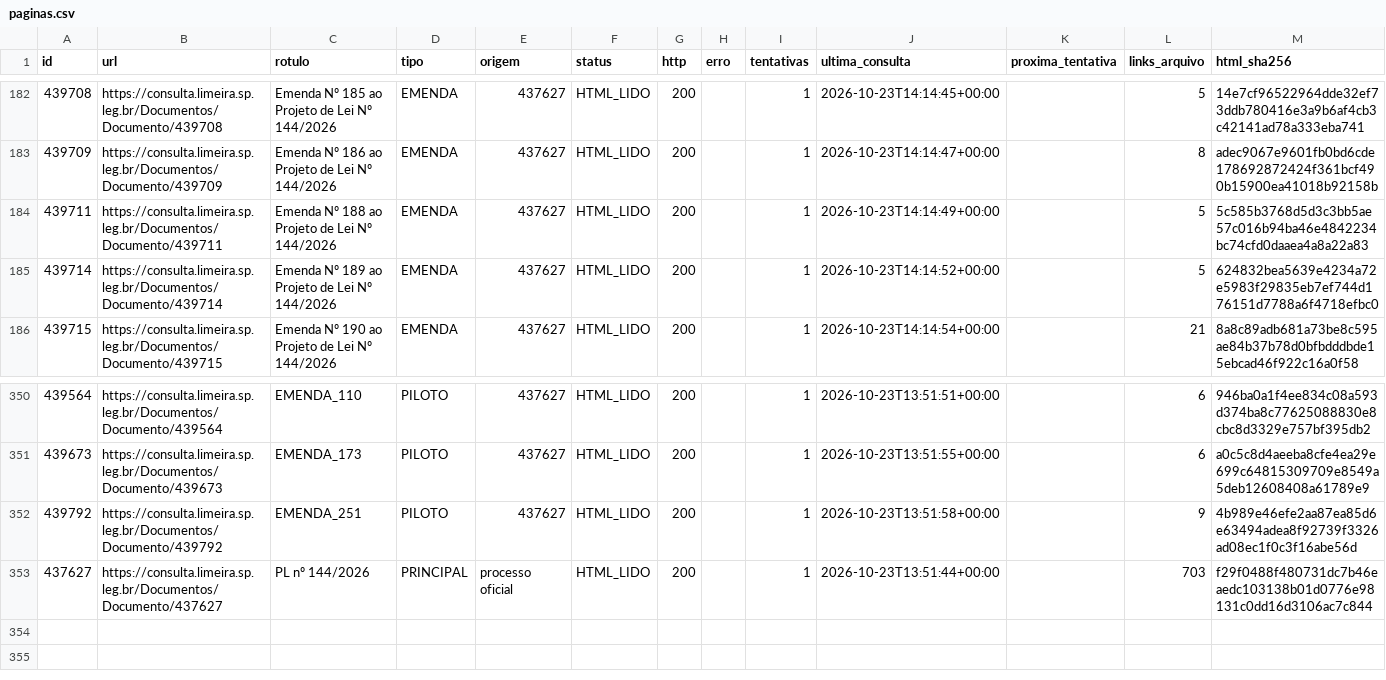
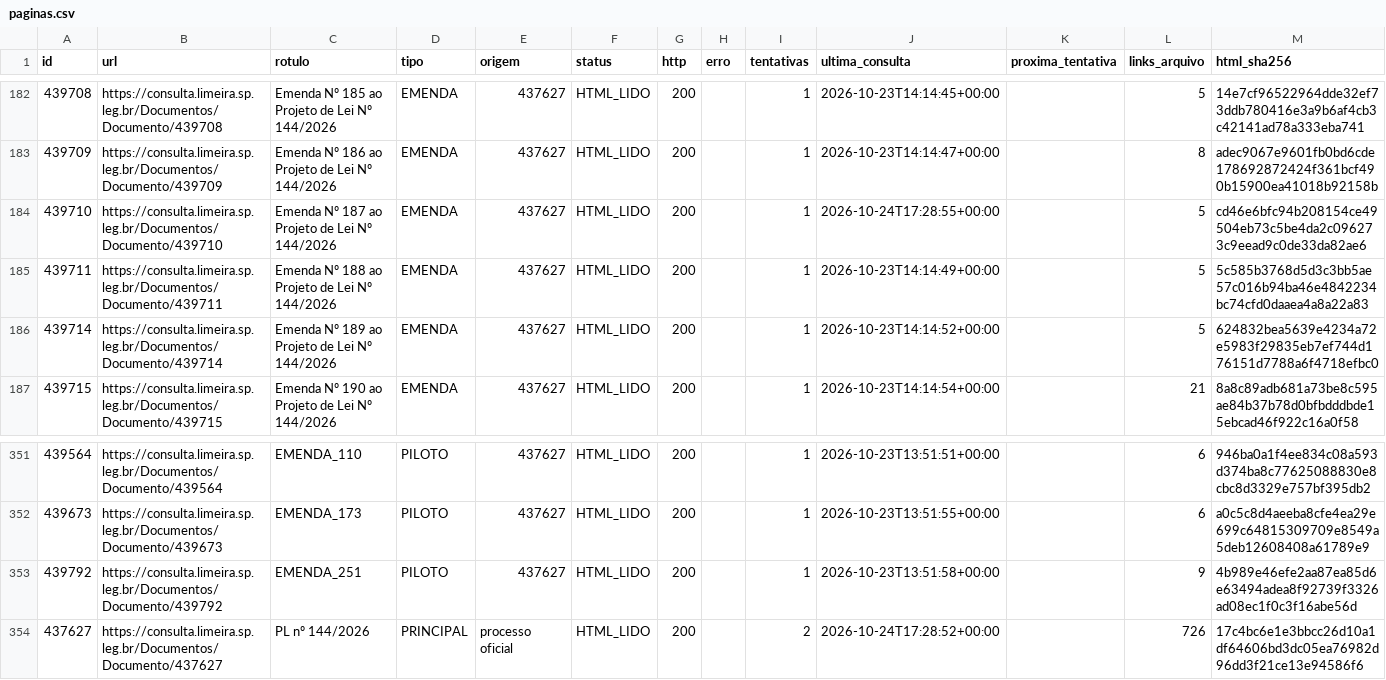
Before and after one commit to ferinbon-cpu/loa-limeira-2027-auditoria, a CSV file: data/publico/paginas.csv, drawn as a sheet; only a part is shown, gaps mark what is left out.

```diff
--- a/data/publico/paginas.csv
+++ b/data/publico/paginas.csv
@@ -183,2 +183,3 @@
 439709,https://consulta.limeira.sp.leg.br/Documentos/Documento/439709,Emenda Nº 186 ao Projeto de Lei Nº 144/2026,EMENDA,437627,HTML_LIDO,200,,1,2026-10-23T14:14:47+00:00,,8,adec9067e9601fb0bd6cde178692872424f361bcf490b15900ea41018b92158b
+439710,https://consulta.limeira.sp.leg.br/Documentos/Documento/439710,Emenda Nº 187 ao Projeto de Lei Nº 144/2026,EMENDA,437627,HTML_LIDO,200,,1,2026-10-24T17:28:55+00:00,,5,cd46e6bfc94b208154ce49504eb73c5be4da2c096273c9eead9c0de33da82ae6
 439711,https://consulta.limeira.sp.leg.br/Documentos/Documento/439711,Emenda Nº 188 ao Projeto de Lei Nº 144/2026,EMENDA,437627,HTML_LIDO,200,,1,2026-10-23T14:14:49+00:00,,5,5c585b3768d5d3c3bb5ae57c016b94ba46e4842234bc74cfd0daaea4a8a22a83
@@ -352,2 +353,2 @@
 439792,https://consulta.limeira.sp.leg.br/Documentos/Documento/439792,EMENDA_251,PILOTO,437627,HTML_LIDO,200,,1,2026-10-23T13:51:58+00:00,,9,4b989e46efe2aa87ea85d6e63494adea8f92739f3326ad08ec1f0c3f16abe56d
-437627,https://consulta.limeira.sp.leg.br/Documentos/Documento/437627,PL nº 144/2026,PRINCIPAL,processo oficial,HTML_LIDO,200,,1,2026-10-23T13:51:44+00:00,,703,f29f0488f480731dc7b46eaedc103138b01d0776e98131c0dd16d3106ac7c844
+437627,https://consulta.limeira.sp.leg.br/Documentos/Documento/437627,PL nº 144/2026,PRINCIPAL,processo oficial,HTML_LIDO,200,,2,2026-10-24T17:28:52+00:00,,726,17c4bc6e1e3bbcc26d10a1df64606bd3dc05ea76982d96dd3f21ce13e94586f6
```
Also changed, not shown: data/publico/links_publicos.csv, 3 other files.
